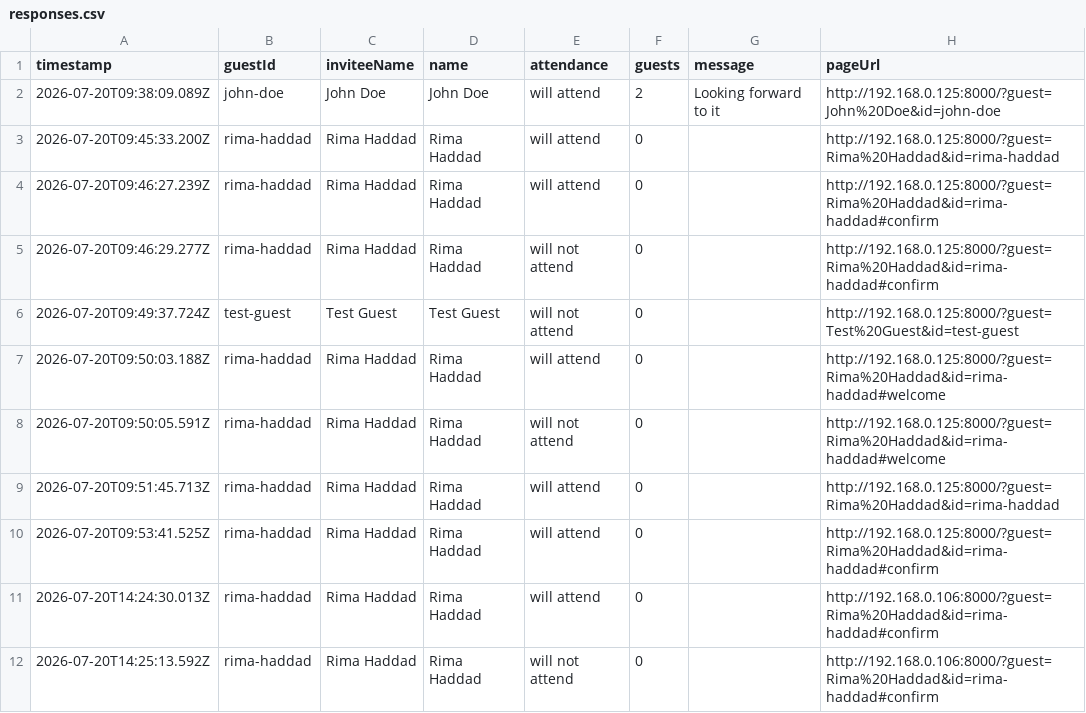
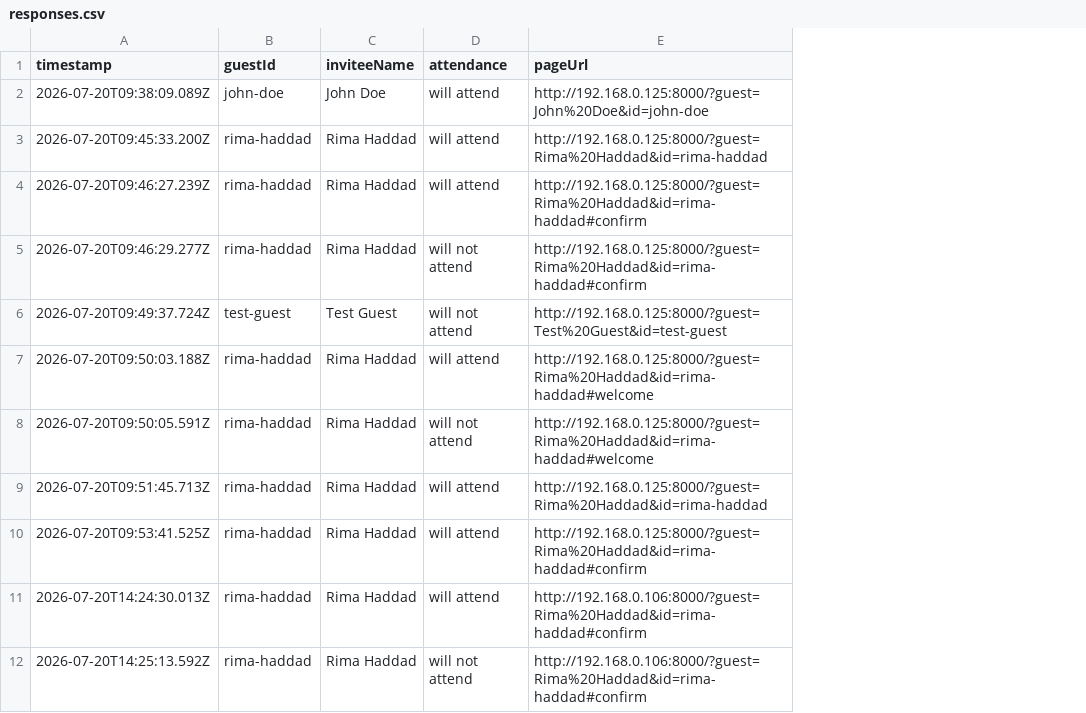
Before and after one commit to Kisho25/wedding, a CSV file: data/responses.csv, drawn as a sheet; the diff names each change by its address in the sheet, - before the commit and + after, or states it on an @@ line.

```diff
--- a/data/responses.csv
+++ b/data/responses.csv
-column D (name), rows 2-12: John Doe | Rima Haddad | Rima Haddad | Rima Haddad | Test Guest | Rima Haddad | Rima Haddad | Rima Haddad | Rima Haddad | Rima Haddad | Rima Haddad
-column F (guests), rows 2-12: 2 | 0 | 0 | 0 | 0 | 0 | 0 | 0 | 0 | 0 | 0
-column G (message), row 2: Looking forward to it
```
Also changed, not shown: data/guest-list.csv, public-links.csv, 9 other files.
